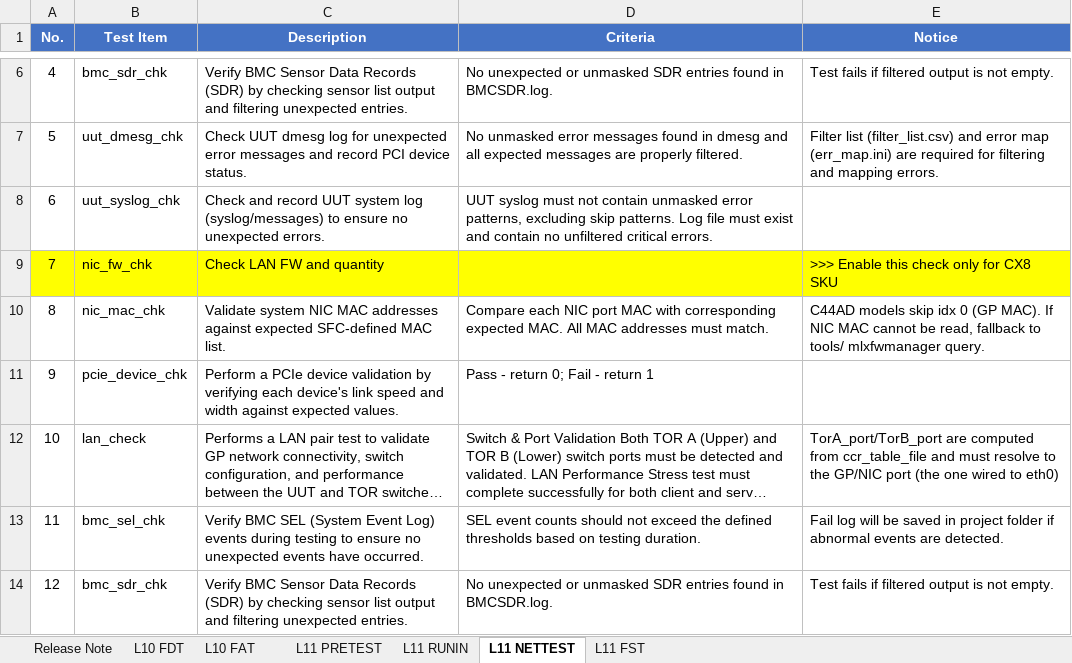
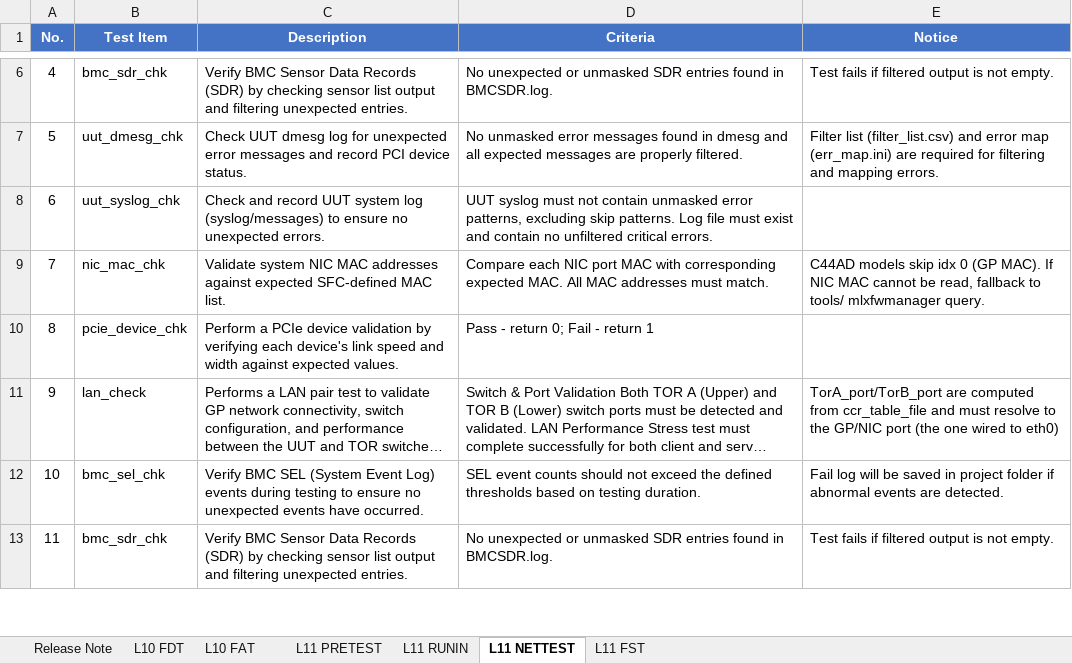
Before and after one commit to momoyang7719-cloud/test, an Excel workbook: C219B_L10_L11_TestPlan_PV_1A00_added.xlsx, sheet L11 NETTEST, drawn as a sheet; only a part is shown, gaps mark what is left out; long unchanged cells end in …; values as stored, in another font and other column widths than the file's, no borders; table styles not drawn; removed rows and columns are numbered as before the commit, all else as after; the diff names each change by its address in the sheet, - before the commit and + after, or states it on an @@ line.

```diff
--- a/C219B_L10_L11_TestPlan_PV_1A00_added.xlsx (sheet L11 NETTEST)
+++ b/C219B_L10_L11_TestPlan_PV_1A00_added.xlsx (sheet L11 NETTEST)
-row 9: 7 | nic_fw_chk | Check LAN FW and quantity |  | >>> Enable this check only for CX8 SKU
@@ column A (No.) renumbered from row 9 down @@
```
Also changed, not shown: sheet L11 PRETEST, sheet L11 FST, hidden cells.
